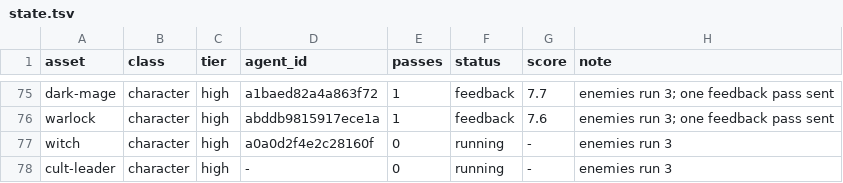
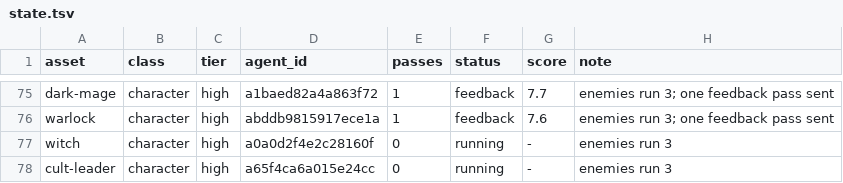
Before and after one commit to bodangren/advantage-forge, a TSV file: bench/sonnet/state.tsv, drawn as a sheet; only a part is shown, gaps mark what is left out.

```diff
--- a/bench/sonnet/state.tsv
+++ b/bench/sonnet/state.tsv
@@ -77,2 +77,2 @@ warlock	character	high	abddb9815917ece1a	1	feedback	7.6	enemies run 3; one feedb
 witch	character	high	a0a0d2f4e2c28160f	0	running	-	enemies run 3
-cult-leader	character	high	-	0	running	-	enemies run 3
+cult-leader	character	high	a65f4ca6a015e24cc	0	running	-	enemies run 3
```
Also changed, not shown: 1 other file.
